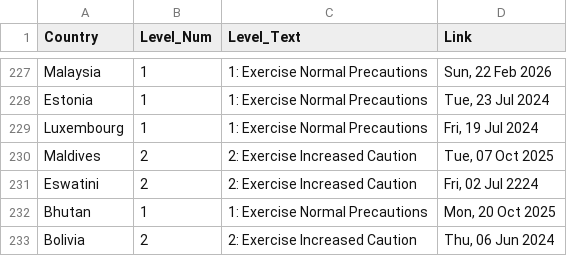
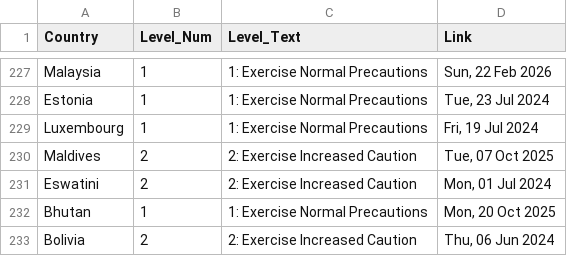
Before and after one commit to hyselee09-stack/ai-consul-bot, a CSV file: travel_status_memory.csv, drawn as a sheet; only a part is shown, gaps mark what is left out; the diff covers the shown part only.

```diff
--- a/travel_status_memory.csv
+++ b/travel_status_memory.csv
@@ -230,3 +230,3 @@ Luxembourg,1,1: Exercise Normal Precautions,"Fri, 19 Jul 2024"
 Maldives,2,2: Exercise Increased Caution,"Tue, 07 Oct 2025"
-Eswatini,2,2: Exercise Increased Caution,"Fri, 02 Jul 2224"
+Eswatini,2,2: Exercise Increased Caution,"Mon, 01 Jul 2024"
 Bhutan,1,1: Exercise Normal Precautions,"Mon, 20 Oct 2025"
```
Also changed, not shown: 5 edited cells elsewhere in this file.
